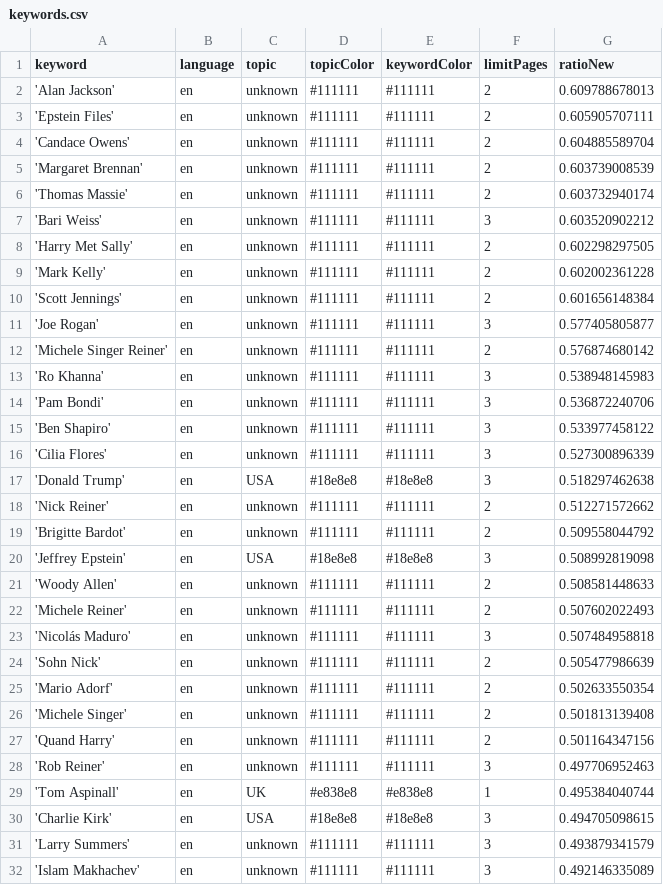
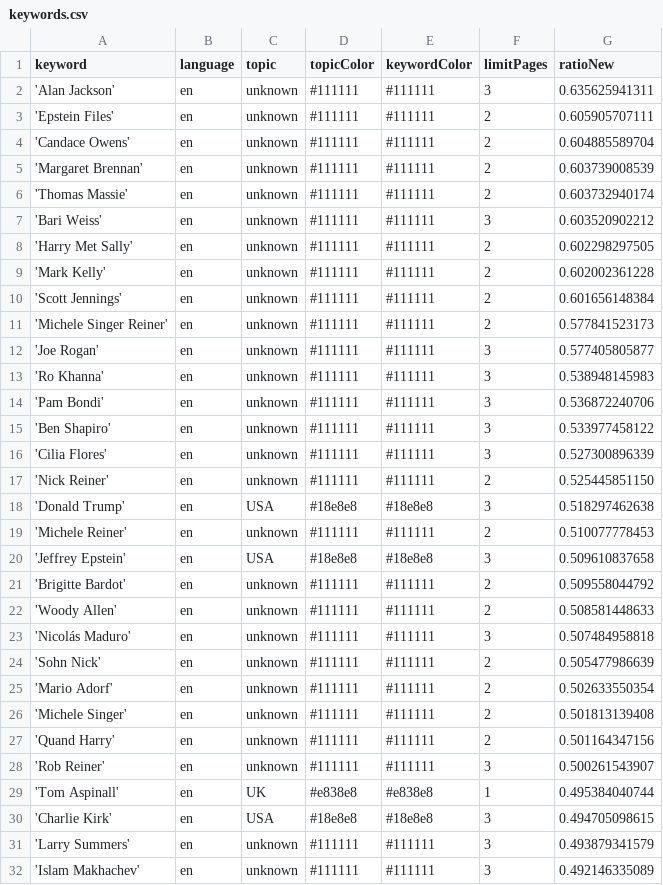
Before and after one commit to JoPhi24-news/peopleWhisperer, a CSV file: keywords.csv, drawn as a sheet; only a part is shown.

```diff
--- a/keywords.csv
+++ b/keywords.csv
@@ -1,3 +1,3 @@
 keyword,language,topic,topicColor,keywordColor,limitPages,ratioNew
-'Alan Jackson',en,unknown,#111111,#111111,2,0.609788678013
+'Alan Jackson',en,unknown,#111111,#111111,3,0.635625941311
 'Epstein Files',en,unknown,#111111,#111111,2,0.605905707111
@@ -10,4 +10,4 @@ keyword,language,topic,topicColor,keywordColor,limitPages,ratioNew
 'Scott Jennings',en,unknown,#111111,#111111,2,0.601656148384
+'Michele Singer Reiner',en,unknown,#111111,#111111,2,0.577841523173
 'Joe Rogan',en,unknown,#111111,#111111,3,0.577405805877
-'Michele Singer Reiner',en,unknown,#111111,#111111,2,0.576874680142
 'Ro Khanna',en,unknown,#111111,#111111,3,0.538948145983
@@ -16,8 +16,8 @@ keyword,language,topic,topicColor,keywordColor,limitPages,ratioNew
 'Cilia Flores',en,unknown,#111111,#111111,3,0.527300896339
+'Nick Reiner',en,unknown,#111111,#111111,2,0.525445851150
 'Donald Trump',en,USA,#18e8e8,#18e8e8,3,0.518297462638
-'Nick Reiner',en,unknown,#111111,#111111,2,0.512271572662
+'Michele Reiner',en,unknown,#111111,#111111,2,0.510077778453
+'Jeffrey Epstein',en,USA,#18e8e8,#18e8e8,3,0.509610837658
 'Brigitte Bardot',en,unknown,#111111,#111111,2,0.509558044792
-'Jeffrey Epstein',en,USA,#18e8e8,#18e8e8,3,0.508992819098
 'Woody Allen',en,unknown,#111111,#111111,2,0.508581448633
-'Michele Reiner',en,unknown,#111111,#111111,2,0.507602022493
 'Nicolás Maduro',en,unknown,#111111,#111111,3,0.507484958818
@@ -27,3 +27,3 @@ keyword,language,topic,topicColor,keywordColor,limitPages,ratioNew
 'Quand Harry',en,unknown,#111111,#111111,2,0.501164347156
-'Rob Reiner',en,unknown,#111111,#111111,3,0.497706952463
+'Rob Reiner',en,unknown,#111111,#111111,3,0.500261543907
 'Tom Aspinall',en,UK,#e838e8,#e838e8,1,0.495384040744
```
Also changed, not shown: csv/news_2025_12.csv, 1 other file.
